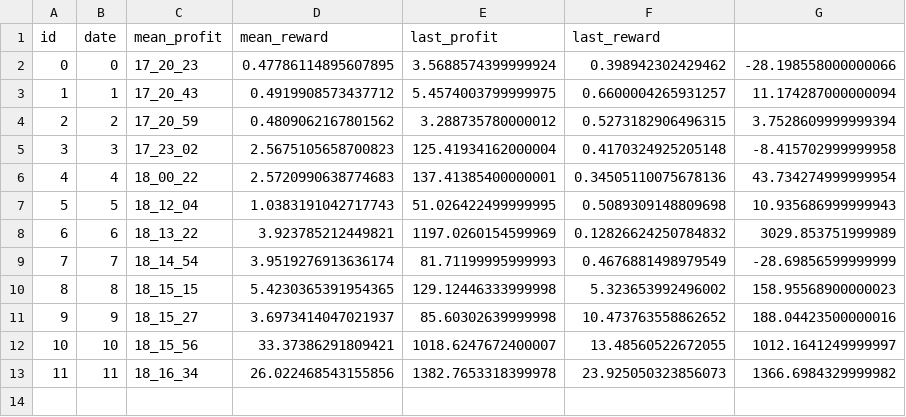
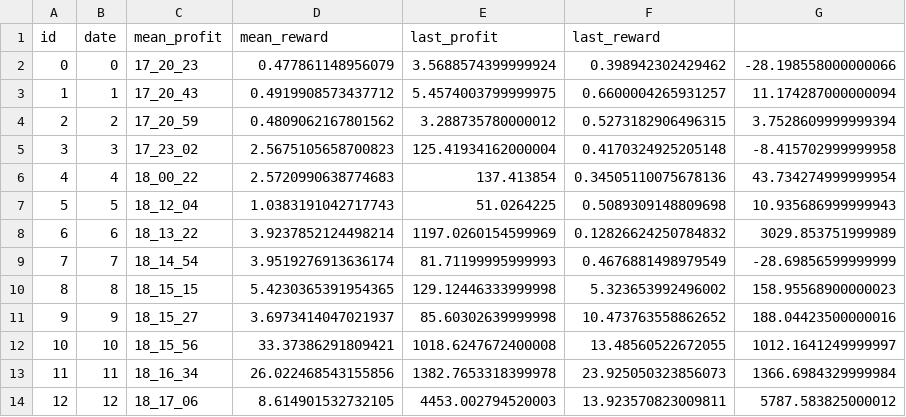
Before and after one commit to RafaelSterzinger/AlphaTrader, a CSV file: logs/performance.csv, drawn as a sheet.

```diff
--- a/logs/performance.csv
+++ b/logs/performance.csv
@@ -1,3 +1,3 @@
 id,date,mean_profit,mean_reward,last_profit,last_reward
-0,0,17_20_23,0.47786114895607895,3.5688574399999924,0.398942302429462,-28.198558000000066
+0,0,17_20_23,0.477861148956079,3.5688574399999924,0.398942302429462,-28.198558000000066
 1,1,17_20_43,0.4919908573437712,5.4574003799999975,0.6600004265931257,11.174287000000094
@@ -5,5 +5,5 @@ id,date,mean_profit,mean_reward,last_profit,last_reward
 3,3,17_23_02,2.5675105658700823,125.41934162000004,0.4170324925205148,-8.415702999999958
-4,4,18_00_22,2.5720990638774683,137.41385400000001,0.34505110075678136,43.734274999999954
-5,5,18_12_04,1.0383191042717743,51.026422499999995,0.5089309148809698,10.935686999999943
-6,6,18_13_22,3.923785212449821,1197.0260154599969,0.12826624250784832,3029.853751999989
+4,4,18_00_22,2.5720990638774683,137.413854,0.34505110075678136,43.734274999999954
+5,5,18_12_04,1.0383191042717743,51.0264225,0.5089309148809698,10.935686999999943
+6,6,18_13_22,3.9237852124498214,1197.0260154599969,0.12826624250784832,3029.853751999989
 7,7,18_14_54,3.9519276913636174,81.71199995999993,0.4676881498979549,-28.69856599999999
@@ -11,3 +11,4 @@ id,date,mean_profit,mean_reward,last_profit,last_reward
 9,9,18_15_27,3.6973414047021937,85.60302639999998,10.473763558862652,188.04423500000016
-10,10,18_15_56,33.37386291809421,1018.6247672400007,13.48560522672055,1012.1641249999997
-11,11,18_16_34,26.022468543155856,1382.7653318399978,23.925050323856073,1366.6984329999982
+10,10,18_15_56,33.37386291809421,1018.6247672400008,13.48560522672055,1012.1641249999997
+11,11,18_16_34,26.022468543155856,1382.7653318399978,23.925050323856073,1366.6984329999984
+12,12,18_17_06,8.614901532732105,4453.002794520003,13.923570823009811,5787.583825000012
```
Also changed, not shown: 9 other files.
